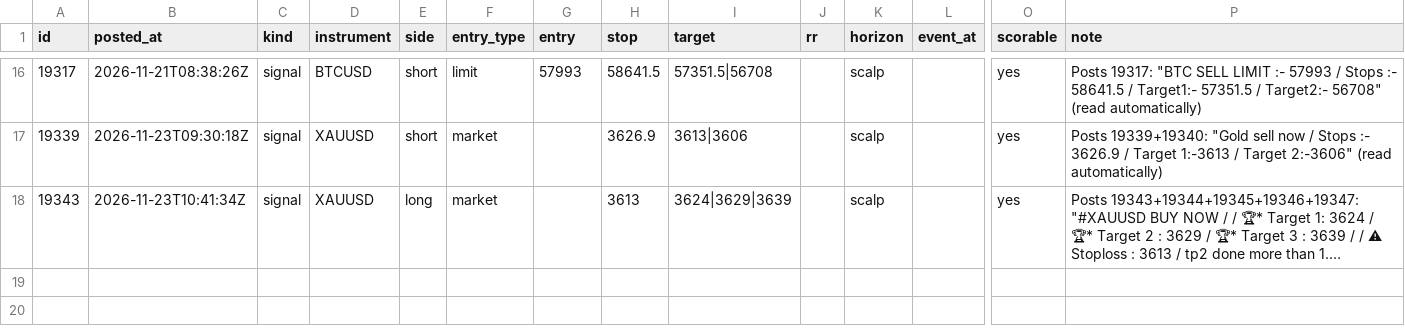
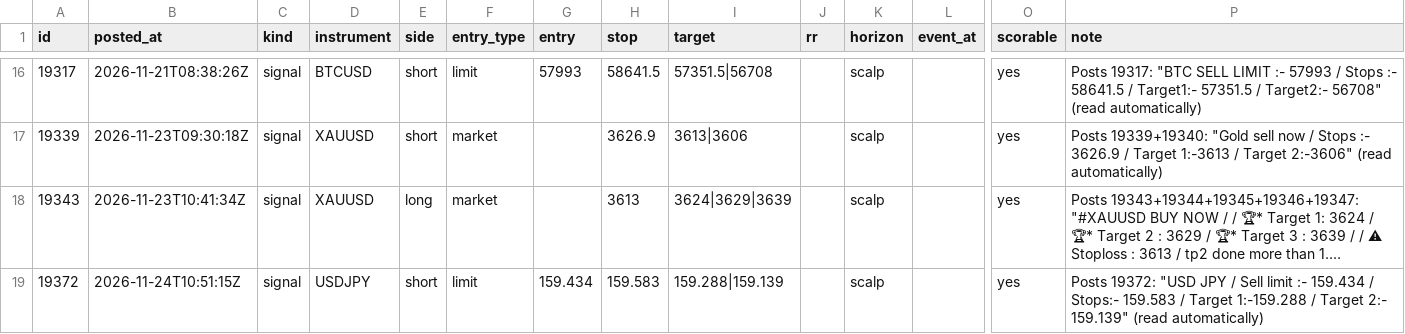
Before and after one commit to viruop/paper-arena, a CSV file: data/akash/telegram_calls.csv, drawn as a sheet; only a part is shown, gaps mark what is left out; long unchanged cells end in …; rows hold the shown columns only; the diff names each change by its address in the sheet, - before the commit and + after, or states it on an @@ line.

```diff
--- a/data/akash/telegram_calls.csv
+++ b/data/akash/telegram_calls.csv
+row 19: 19372 | 2026-11-24T10:51:15Z | signal | USDJPY | short | limit | 159.434 | 159.583 | 159.288|159.139 |  | scalp |  | yes | Posts 19372: "USD JPY / Sell limit :- 159.434 / Stops:- 159.583 / Target 1:-159.288 / Target 2:- 159.139" (read automatically)
```
Also changed, not shown: data/akash/telegram_posts.csv, data/akash/telegram_reviewed.csv.
